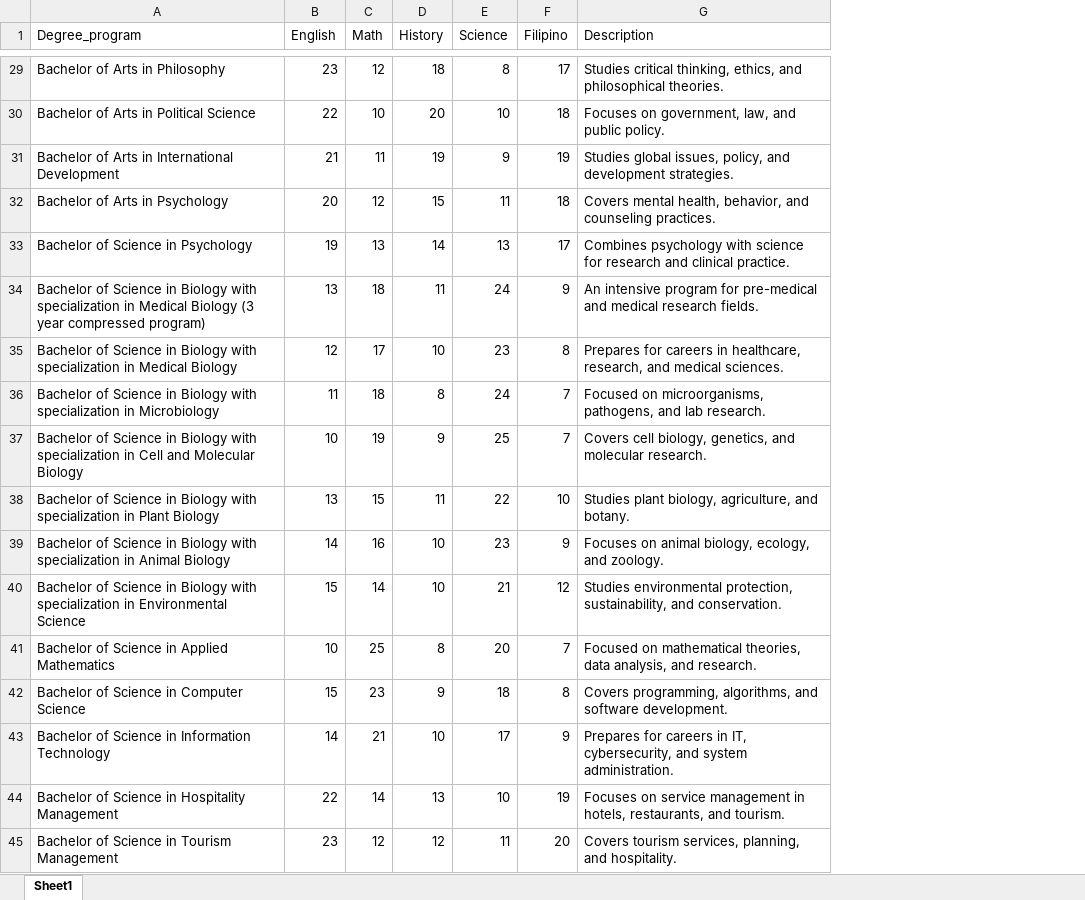
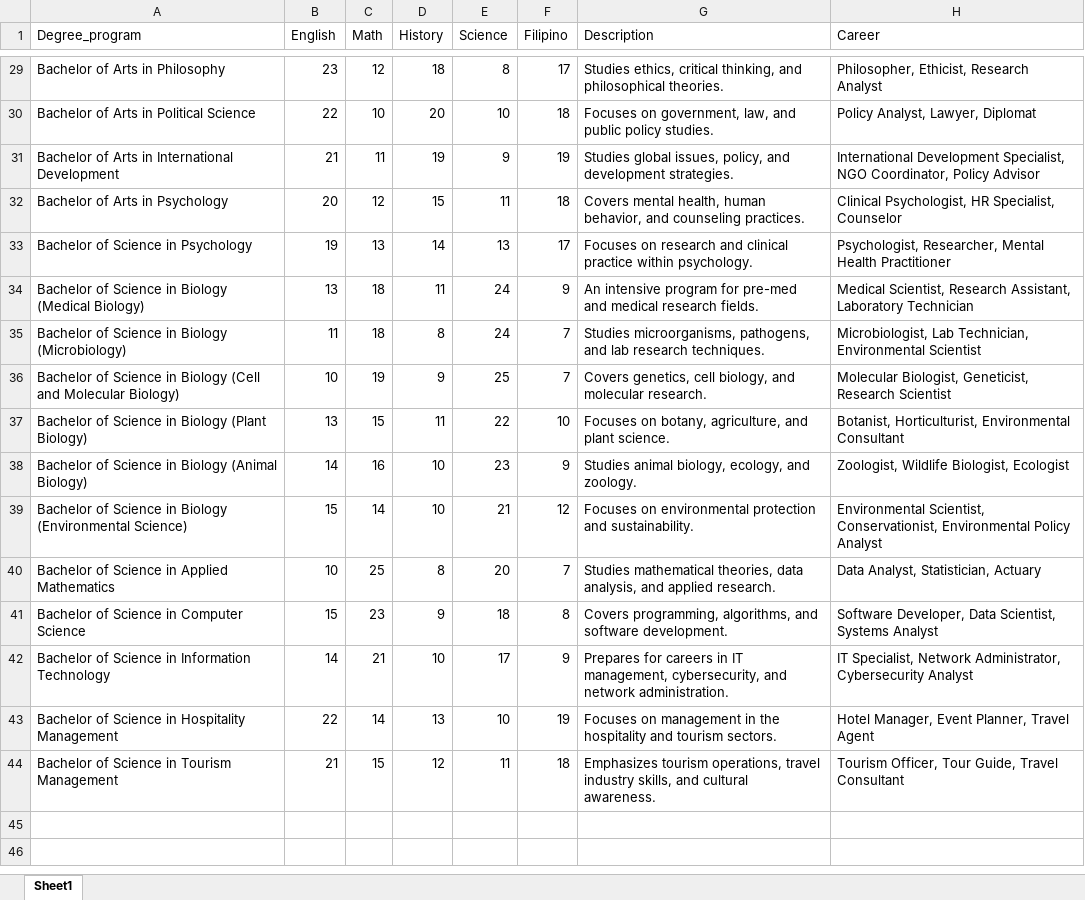
Before and after one commit to Calign/Skilltree, an Excel workbook: bachelor_degree.xlsx, sheet Sheet1, drawn as a sheet; only a part is shown, gaps mark what is left out; values as stored, in another font and other column widths than the file's, no borders; charts and pictures not drawn; removed rows and columns are numbered as before the commit, all else as after; the diff covers the shown part only; the diff names each change by its address in the sheet, - before the commit and + after, or states it on an @@ line.

```diff
--- a/bachelor_degree.xlsx (sheet Sheet1)
+++ b/bachelor_degree.xlsx (sheet Sheet1)
+column H (Career), rows 29-44: Philosopher, Ethicist, Research Analyst | Policy Analyst, Lawyer, Diplomat | International Development Specialist, NGO Coordinator, Policy Advisor | Clinical Psychologist, HR Specialist, Counselor | Psychologist, Researcher, Mental Health Practitioner | Medical Scientist, Research Assistant, Laboratory Technician | Microbiologist, Lab Technician, Environmental Scientist | Molecular Biologist, Geneticist, Research Scientist | Botanist, Horticulturist, Environmental Consultant | Zoologist, Wildlife Biologist, Ecologist | Environmental Scientist, Conservationist, Environmental Policy Analyst | Data Analyst, Statistician, Actuary | Software Developer, Data Scientist, Systems Analyst | IT Specialist, Network Administrator, Cybersecurity Analyst | Hotel Manager, Event Planner, Travel Agent | Tourism Officer, Tour Guide, Travel Consultant
-G29 (Description): Studies critical thinking, ethics, and philosophical…
+G29 (Description): Studies ethics, critical thinking, and philosophical…
-G30 (Description): …and public policy.
+G30 (Description): …and public policy studies.
-G32 (Description): …mental health, behavior, and…
+G32 (Description): …mental health, human behavior, and…
-G33 (Description): Combines psychology with science for research and clinical practice.
+G33 (Description): Focuses on research and clinical practice within psychology.
-A34 (Degree_program): …in Biology with specialization in Medical Biology (3 year compressed program)
+A34 (Degree_program): …in Biology (Medical Biology)
-G34 (Description): …program for pre-medical and medical…
+G34 (Description): …program for pre-med and medical…
-row 35: Bachelor of Science in Biology with specialization in Medical Biology | 12 | 17 | 10 | 23 | 8 | Prepares for careers in healthcare, research, and medical sciences.
-A35 (Degree_program): …in Biology with specialization in Microbiology
+A35 (Degree_program): …in Biology (Microbiology)
-G35 (Description): Focused on microorganisms, pathogens, and lab research.
+G35 (Description): Studies microorganisms, pathogens, and lab research techniques.
-A36 (Degree_program): …in Biology with specialization in Cell and Molecular Biology
+A36 (Degree_program): …in Biology (Cell and Molecular Biology)
-G36 (Description): Covers cell biology, genetics, and molecular…
+G36 (Description): Covers genetics, cell biology, and molecular…
-A37 (Degree_program): …in Biology with specialization in Plant Biology
+A37 (Degree_program): …in Biology (Plant Biology)
-G37 (Description): Studies plant biology, agriculture, and botany.
+G37 (Description): Focuses on botany, agriculture, and plant science.
-A38 (Degree_program): …in Biology with specialization in Animal Biology
+A38 (Degree_program): …in Biology (Animal Biology)
-G38 (Description): Focuses on animal biology,…
+G38 (Description): Studies animal biology,…
-A39 (Degree_program): …in Biology with specialization in Environmental Science
+A39 (Degree_program): …in Biology (Environmental Science)
-G39 (Description): Studies environmental protection, sustainability, and conservation.
+G39 (Description): Focuses on environmental protection and sustainability.
-G40 (Description): Focused on mathematical theories, data analysis, and research.
+G40 (Description): Studies mathematical theories, data analysis, and applied research.
-G42 (Description): …careers in IT, cybersecurity, and system administration.
+G42 (Description): …careers in IT management, cybersecurity, and network administration.
-G43 (Description): Focuses on service management in hotels, restaurants, and tourism.
+G43 (Description): Focuses on management in the hospitality and tourism sectors.
-B44 (English): 23
+B44 (English): 21
-C44 (Math): 12
+C44 (Math): 15
-F44 (Filipino): 20
+F44 (Filipino): 18
-G44 (Description): Covers tourism services, planning, and hospitality.
+G44 (Description): Emphasizes tourism operations, travel industry skills, and cultural awareness.
```
Also changed, not shown: 23 edited cells elsewhere in this sheet, 4 other files.
